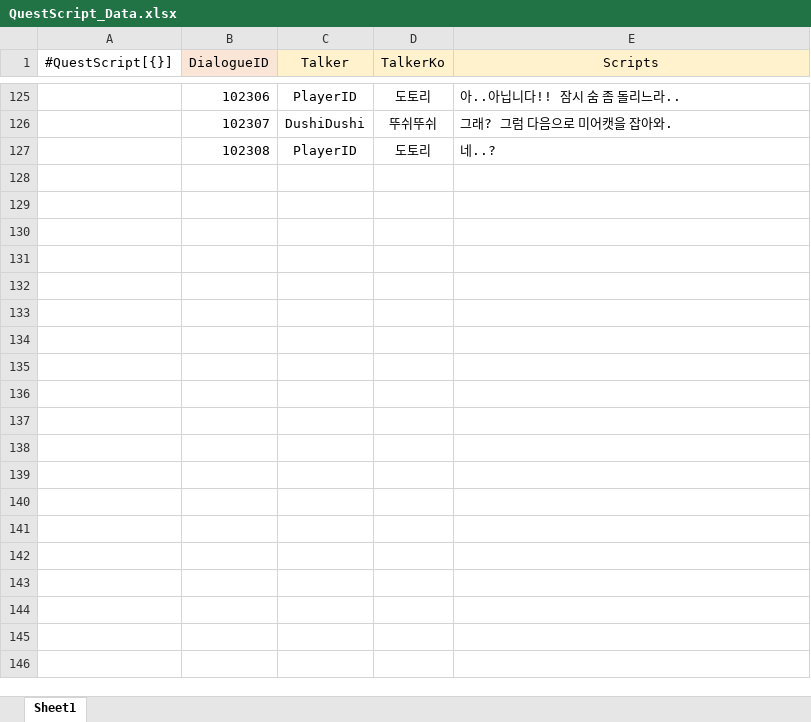
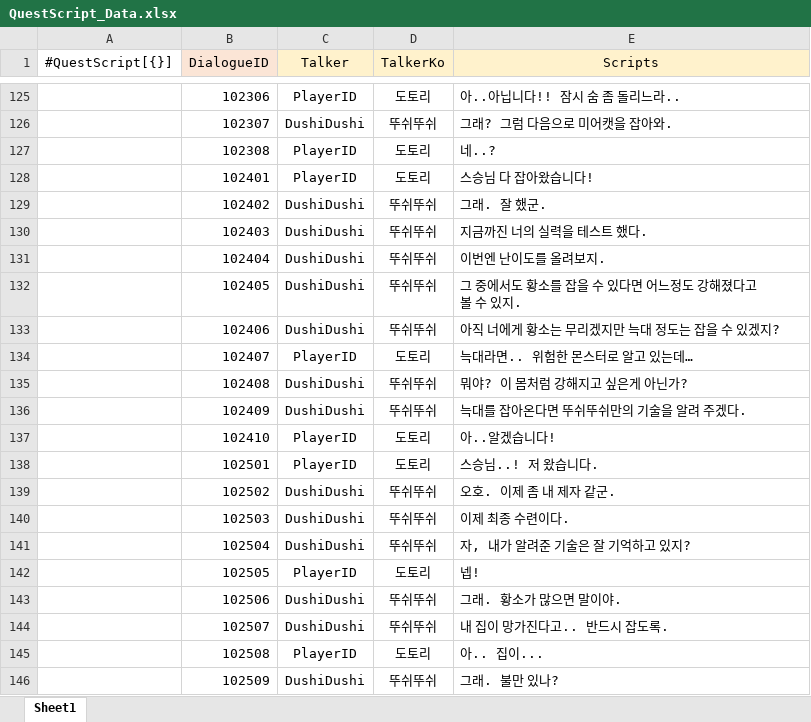
Before and after one commit to gunwonpark/Secret-of-Night, an Excel workbook: excel2json-master/QuestScript_Data.xlsx, sheet Sheet1, drawn as a sheet; only a part is shown, gaps mark what is left out; values as stored, in another font and other column widths than the file's, no borders; the diff covers the shown part only; the diff names each change by its address in the sheet, - before the commit and + after, or states it on an @@ line.

```diff
--- a/excel2json-master/QuestScript_Data.xlsx (sheet Sheet1)
+++ b/excel2json-master/QuestScript_Data.xlsx (sheet Sheet1)
+row 128:  | 102401 | PlayerID | 도토리 | 스승님 다 잡아왔습니다!
+row 129:  | 102402 | DushiDushi | 뚜쉬뚜쉬 | 그래. 잘 했군.
+row 130:  | 102403 | DushiDushi | 뚜쉬뚜쉬 | 지금까진 너의 실력을 테스트 했다.
+row 131:  | 102404 | DushiDushi | 뚜쉬뚜쉬 | 이번엔 난이도를 올려보지.
+row 132:  | 102405 | DushiDushi | 뚜쉬뚜쉬 | 그 중에서도 황소를 잡을 수 있다면 어느정도 강해졌다고 볼 수 있지.
+row 133:  | 102406 | DushiDushi | 뚜쉬뚜쉬 | 아직 너에게 황소는 무리겠지만 늑대 정도는 잡을 수 있겠지?
+row 134:  | 102407 | PlayerID | 도토리 | 늑대라면.. 위험한 몬스터로 알고 있는데…
+row 135:  | 102408 | DushiDushi | 뚜쉬뚜쉬 | 뭐야? 이 몸처럼 강해지고 싶은게 아닌가?
+row 136:  | 102409 | DushiDushi | 뚜쉬뚜쉬 | 늑대를 잡아온다면 뚜쉬뚜쉬만의 기술을 알려 주겠다.
+row 137:  | 102410 | PlayerID | 도토리 | 아..알겠습니다!
+row 138:  | 102501 | PlayerID | 도토리 | 스승님..! 저 왔습니다.
+row 139:  | 102502 | DushiDushi | 뚜쉬뚜쉬 | 오호. 이제 좀 내 제자 같군.
+row 140:  | 102503 | DushiDushi | 뚜쉬뚜쉬 | 이제 최종 수련이다.
+row 141:  | 102504 | DushiDushi | 뚜쉬뚜쉬 | 자, 내가 알려준 기술은 잘 기억하고 있지?
+row 142:  | 102505 | PlayerID | 도토리 | 넵!
+row 143:  | 102506 | DushiDushi | 뚜쉬뚜쉬 | 그래. 황소가 많으면 말이야.
+row 144:  | 102507 | DushiDushi | 뚜쉬뚜쉬 | 내 집이 망가진다고.. 반드시 잡도록.
+row 145:  | 102508 | PlayerID | 도토리 | 아.. 집이...
+row 146:  | 102509 | DushiDushi | 뚜쉬뚜쉬 | 그래. 불만 있나?
```
Also changed, not shown: 40 added rows elsewhere in this sheet, excel2json-master/Quest_Data.xlsx, 1 other file.
